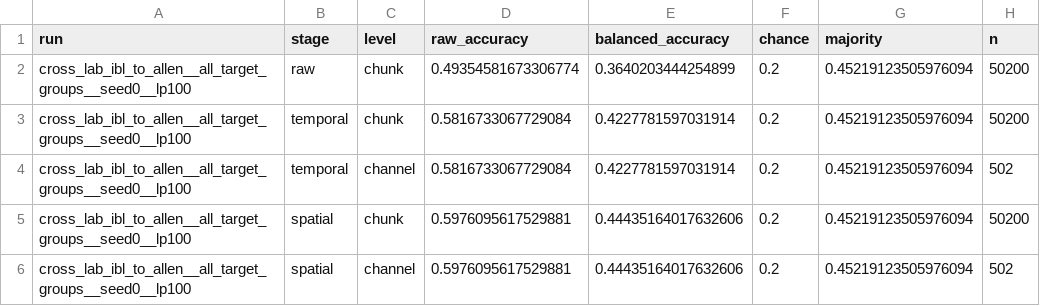
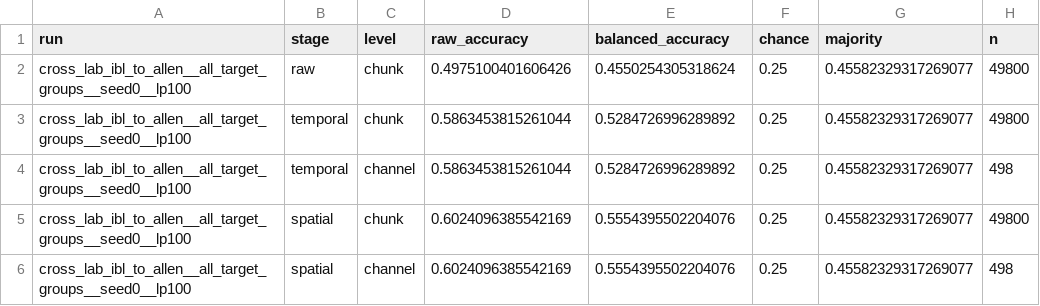
Before and after one commit to happyc0der/lfp2vec-audit, a CSV file: results/postprocess/cross_lab_ibl_to_allen__all_target_groups__seed0__lp100.csv, drawn as a sheet.

```diff
--- a/results/postprocess/cross_lab_ibl_to_allen__all_target_groups__seed0__lp100.csv
+++ b/results/postprocess/cross_lab_ibl_to_allen__all_target_groups__seed0__lp100.csv
@@ -1,6 +1,6 @@
 run,stage,level,raw_accuracy,balanced_accuracy,chance,majority,n
-cross_lab_ibl_to_allen__all_target_groups__seed0__lp100,raw,chunk,0.49354581673306774,0.3640203444254899,0.2,0.45219123505976094,50200
-cross_lab_ibl_to_allen__all_target_groups__seed0__lp100,temporal,chunk,0.5816733067729084,0.4227781597031914,0.2,0.45219123505976094,50200
-cross_lab_ibl_to_allen__all_target_groups__seed0__lp100,temporal,channel,0.5816733067729084,0.4227781597031914,0.2,0.45219123505976094,502
-cross_lab_ibl_to_allen__all_target_groups__seed0__lp100,spatial,chunk,0.5976095617529881,0.44435164017632606,0.2,0.45219123505976094,50200
-cross_lab_ibl_to_allen__all_target_groups__seed0__lp100,spatial,channel,0.5976095617529881,0.44435164017632606,0.2,0.45219123505976094,502
+cross_lab_ibl_to_allen__all_target_groups__seed0__lp100,raw,chunk,0.4975100401606426,0.4550254305318624,0.25,0.45582329317269077,49800
+cross_lab_ibl_to_allen__all_target_groups__seed0__lp100,temporal,chunk,0.5863453815261044,0.5284726996289892,0.25,0.45582329317269077,49800
+cross_lab_ibl_to_allen__all_target_groups__seed0__lp100,temporal,channel,0.5863453815261044,0.5284726996289892,0.25,0.45582329317269077,498
+cross_lab_ibl_to_allen__all_target_groups__seed0__lp100,spatial,chunk,0.6024096385542169,0.5554395502204076,0.25,0.45582329317269077,49800
+cross_lab_ibl_to_allen__all_target_groups__seed0__lp100,spatial,channel,0.6024096385542169,0.5554395502204076,0.25,0.45582329317269077,498
```
Also changed, not shown: results/postprocess/cross_lab_ibl_to_allen__all_target_groups__seed0.csv, results/postprocess/cross_lab_ibl_to_allen__all_target_groups__seed0__channels.csv, 27 other files.
